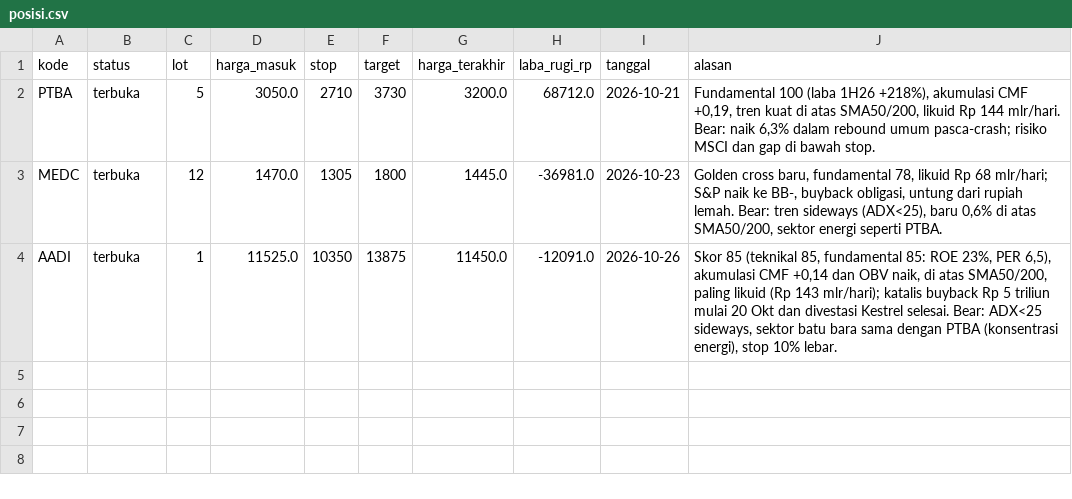
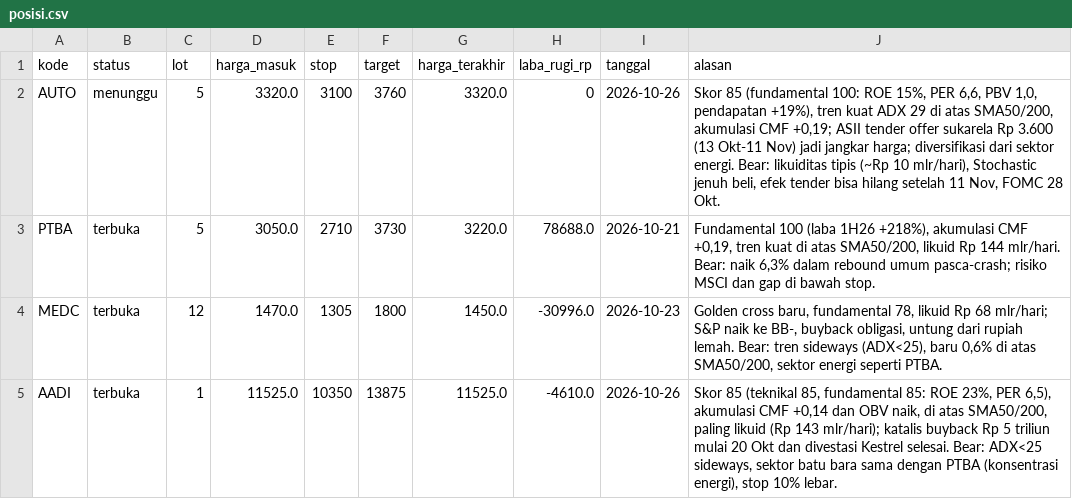
Before and after one commit to aamutakaliman-gif/TradingAgents, a CSV file: idx_bot/paper/dashboard/posisi.csv, drawn as a sheet.

```diff
--- a/idx_bot/paper/dashboard/posisi.csv
+++ b/idx_bot/paper/dashboard/posisi.csv
@@ -1,4 +1,5 @@
 kode,status,lot,harga_masuk,stop,target,harga_terakhir,laba_rugi_rp,tanggal,alasan
-PTBA,terbuka,5,3050.0,2710,3730,3200.0,68712.0,2026-10-21,"Fundamental 100 (laba 1H26 +218%), akumulasi CMF +0,19, tren kuat di atas SMA50/200, likuid Rp 144 mlr/hari. Bear: naik 6,3% dalam rebound umum pasca-crash; risiko MSCI dan gap di bawah stop."
-MEDC,terbuka,12,1470.0,1305,1800,1445.0,-36981.0,2026-10-23,"Golden cross baru, fundamental 78, likuid Rp 68 mlr/hari; S&P naik ke BB-, buyback obligasi, untung dari rupiah lemah. Bear: tren sideways (ADX<25), baru 0,6% di atas SMA50/200, sektor energi seperti PTBA."
-AADI,terbuka,1,11525.0,10350,13875,11450.0,-12091.0,2026-10-26,"Skor 85 (teknikal 85, fundamental 85: ROE 23%, PER 6,5), akumulasi CMF +0,14 dan OBV naik, di atas SMA50/200, paling likuid (Rp 143 mlr/hari); katalis buyback Rp 5 triliun mulai 20 Okt dan divestasi Kestrel selesai. Bear: ADX<25 sideways, sektor batu bara sama dengan PTBA (konsentrasi energi), stop 10% lebar."
+AUTO,menunggu,5,3320.0,3100,3760,3320.0,0,2026-10-26,"Skor 85 (fundamental 100: ROE 15%, PER 6,6, PBV 1,0, pendapatan +19%), tren kuat ADX 29 di atas SMA50/200, akumulasi CMF +0,19; ASII tender offer sukarela Rp 3.600 (13 Okt-11 Nov) jadi jangkar harga; diversifikasi dari sektor energi. Bear: likuiditas tipis (~Rp 10 mlr/hari), Stochastic jenuh beli, efek tender bisa hilang setelah 11 Nov, FOMC 28 Okt."
+PTBA,terbuka,5,3050.0,2710,3730,3220.0,78688.0,2026-10-21,"Fundamental 100 (laba 1H26 +218%), akumulasi CMF +0,19, tren kuat di atas SMA50/200, likuid Rp 144 mlr/hari. Bear: naik 6,3% dalam rebound umum pasca-crash; risiko MSCI dan gap di bawah stop."
+MEDC,terbuka,12,1470.0,1305,1800,1450.0,-30996.0,2026-10-23,"Golden cross baru, fundamental 78, likuid Rp 68 mlr/hari; S&P naik ke BB-, buyback obligasi, untung dari rupiah lemah. Bear: tren sideways (ADX<25), baru 0,6% di atas SMA50/200, sektor energi seperti PTBA."
+AADI,terbuka,1,11525.0,10350,13875,11525.0,-4610.0,2026-10-26,"Skor 85 (teknikal 85, fundamental 85: ROE 23%, PER 6,5), akumulasi CMF +0,14 dan OBV naik, di atas SMA50/200, paling likuid (Rp 143 mlr/hari); katalis buyback Rp 5 triliun mulai 20 Okt dan divestasi Kestrel selesai. Bear: ADX<25 sideways, sektor batu bara sama dengan PTBA (konsentrasi energi), stop 10% lebar."
```
Also changed, not shown: idx_bot/paper/dashboard/ekuitas.csv, idx_bot/paper/dashboard/harga-3bulan.csv, 5 other files.
